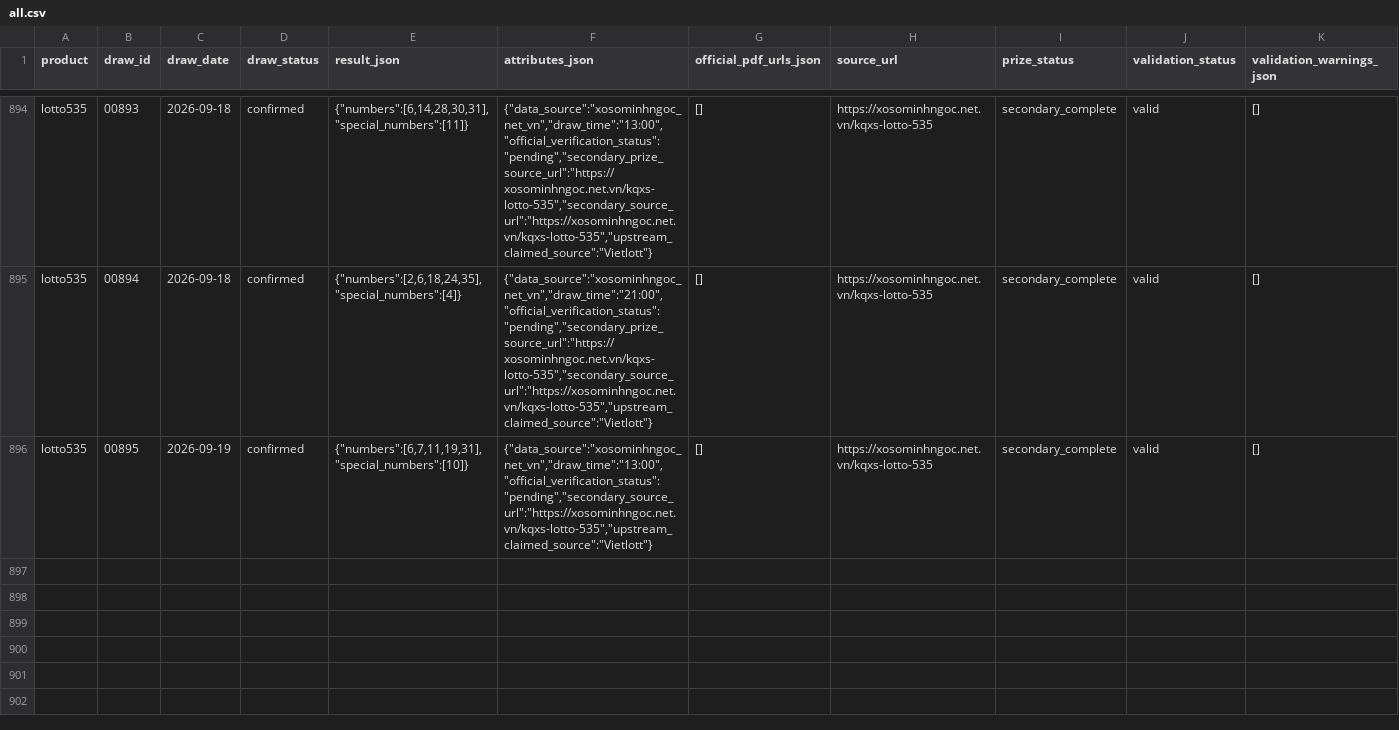
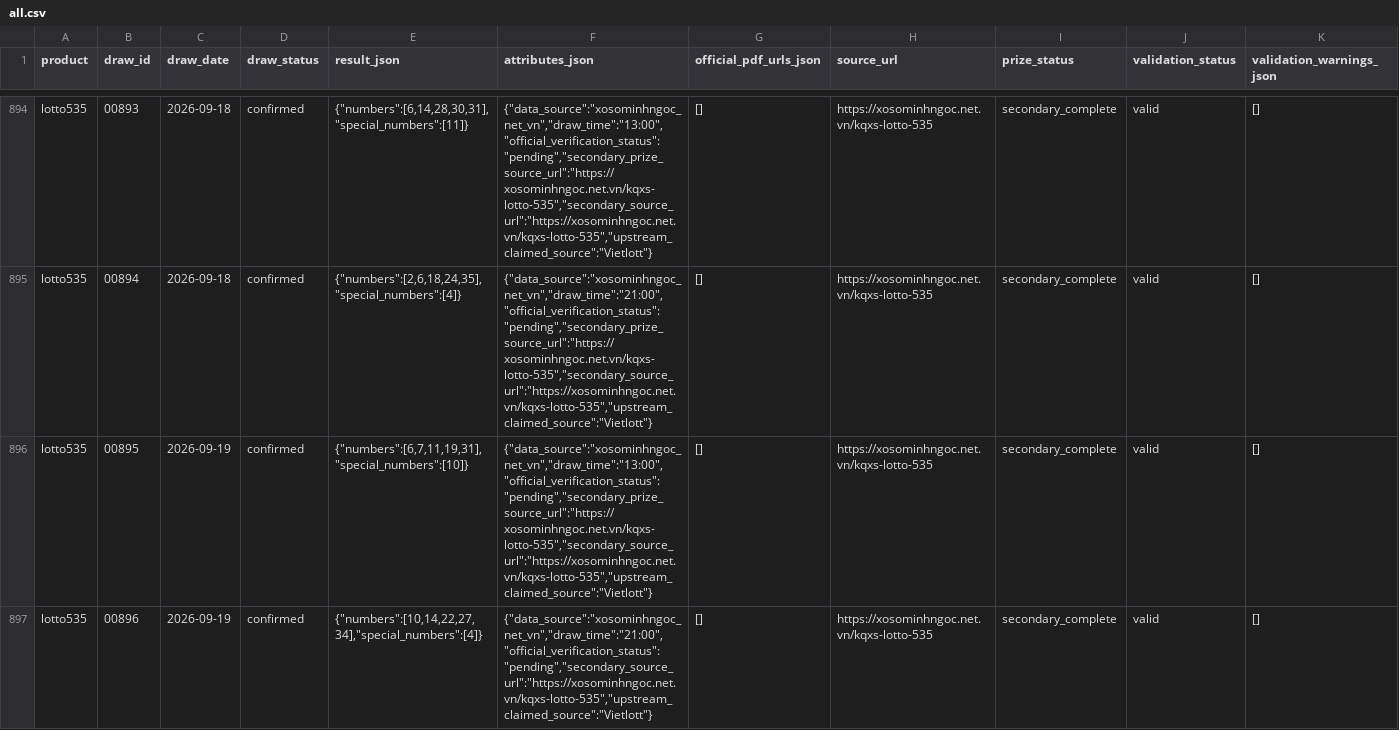
Before and after one commit to thuantn005/lotto-scan, a CSV file: data/all.csv, drawn as a sheet; only a part is shown, gaps mark what is left out; rows hold the shown columns only; the diff names each change by its address in the sheet, - before the commit and + after, or states it on an @@ line.

```diff
--- a/data/all.csv
+++ b/data/all.csv
-F896 (attributes_json): {"data_source":"xosominhngoc_net_vn","draw_time":"13:00","official_verification_status":"pending","secondary_source_url":"https://xosominhngoc.net.vn/kqxs-lotto-535","upstream_claimed_source":"Vietlott"}
+F896 (attributes_json): {"data_source":"xosominhngoc_net_vn","draw_time":"13:00","official_verification_status":"pending","secondary_prize_source_url":"https://xosominhngoc.net.vn/kqxs-lotto-535","secondary_source_url":"https://xosominhngoc.net.vn/kqxs-lotto-535","upstream_claimed_source":"Vietlott"}
+row 897: lotto535 | 00896 | 2026-09-19 | confirmed | {"numbers":[10,14,22,27,34],"special_numbers":[4]} | {"data_source":"xosominhngoc_net_vn","draw_time":"21:00","official_verification_status":"pending","secondary_source_url":"https://xosominhngoc.net.vn/kqxs-lotto-535","upstream_claimed_source":"Vietlott"} | [] | https://xosominhngoc.net.vn/kqxs-lotto-535 | secondary_complete | valid | []
```
Also changed, not shown: 2 other files.
